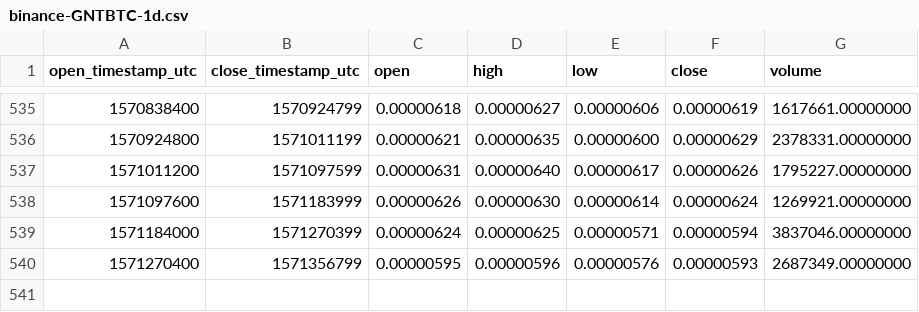
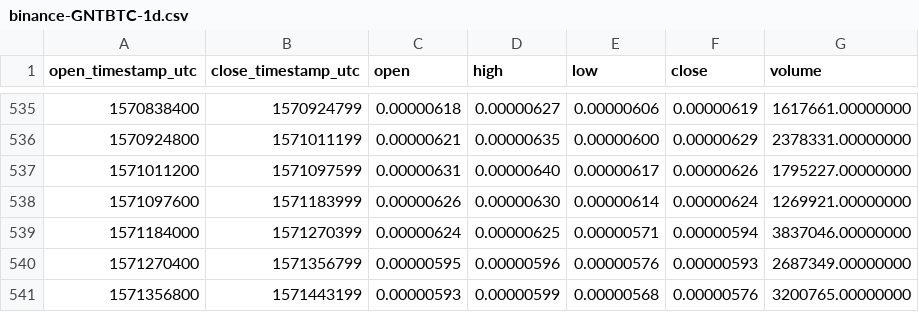
Before and after one commit to cryptobigbro/binance-GNTBTC, a CSV file: binance-GNTBTC-1d.csv, drawn as a sheet; only a part is shown, gaps mark what is left out.

Commit message:
Update OHLCV data.

```diff
--- a/binance-GNTBTC-1d.csv
+++ b/binance-GNTBTC-1d.csv
@@ -540 +540,2 @@ open_timestamp_utc,close_timestamp_utc,open,high,low,close,volume
 1571270400,1571356799,0.00000595,0.00000596,0.00000576,0.00000593,2687349.00000000
+1571356800,1571443199,0.00000593,0.00000599,0.00000568,0.00000576,3200765.00000000
```
Also changed, not shown: 1 other file.
